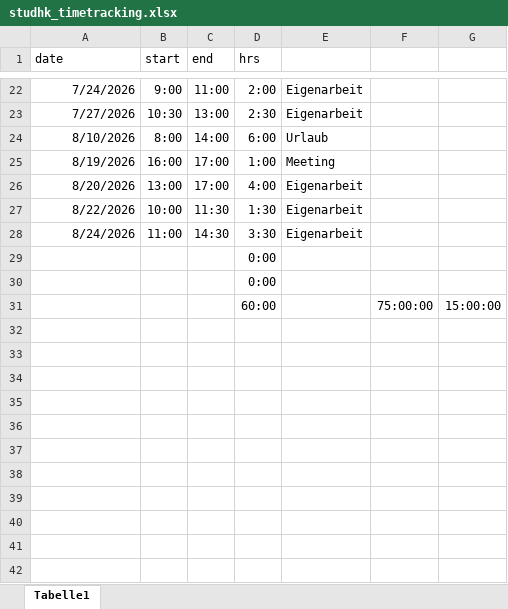
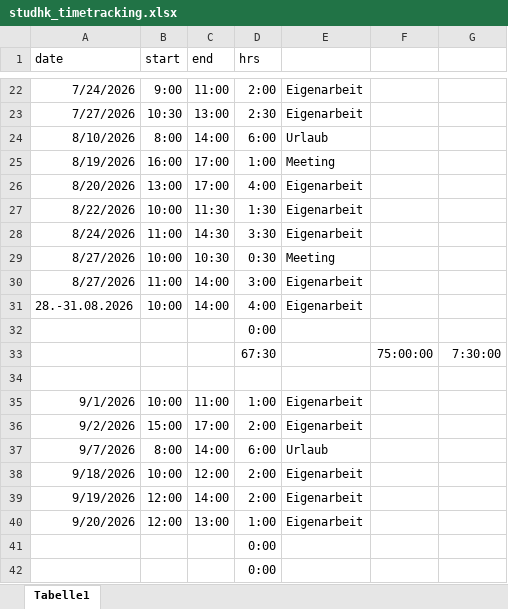
Before and after one commit to stephanform/reveald, an Excel workbook: docs/management/studhk/studhk_timetracking.xlsx, sheet Tabelle1, drawn as a sheet; only a part is shown, gaps mark what is left out; values as stored, in another font and other column widths than the file's, no borders; removed rows and columns are numbered as before the commit, all else as after; the diff names each change by its address in the sheet, - before the commit and + after, or states it on an @@ line.

Commit message:
Update time

```diff
--- a/docs/management/studhk/studhk_timetracking.xlsx (sheet Tabelle1)
+++ b/docs/management/studhk/studhk_timetracking.xlsx (sheet Tabelle1)
+row 29: 8/27/2026 | 10:00 | 10:30 | 0:30 | Meeting
+row 30: 8/27/2026 | 11:00 | 14:00 | 3:00 | Eigenarbeit
+row 31: 28.-31.08.2026 | 10:00 | 14:00 | 4:00 | Eigenarbeit
+row 32:  |  |  | 0:00
+row 33:  |  |  | 67:30 |  | 75:00:00 | 7:30:00
+row 34: (empty)
+row 35: 9/1/2026 | 10:00 | 11:00 | 1:00 | Eigenarbeit
+row 36: 9/2/2026 | 15:00 | 17:00 | 2:00 | Eigenarbeit
+row 37: 9/7/2026 | 8:00 | 14:00 | 6:00 | Urlaub
+row 38: 9/18/2026 | 10:00 | 12:00 | 2:00 | Eigenarbeit
+row 39: 9/19/2026 | 12:00 | 14:00 | 2:00 | Eigenarbeit
+row 40: 9/20/2026 | 12:00 | 13:00 | 1:00 | Eigenarbeit
-row 31:  |  |  | 60:00 |  | 75:00:00 | 15:00:00
```
Also changed, not shown: formulas that keep their value.
